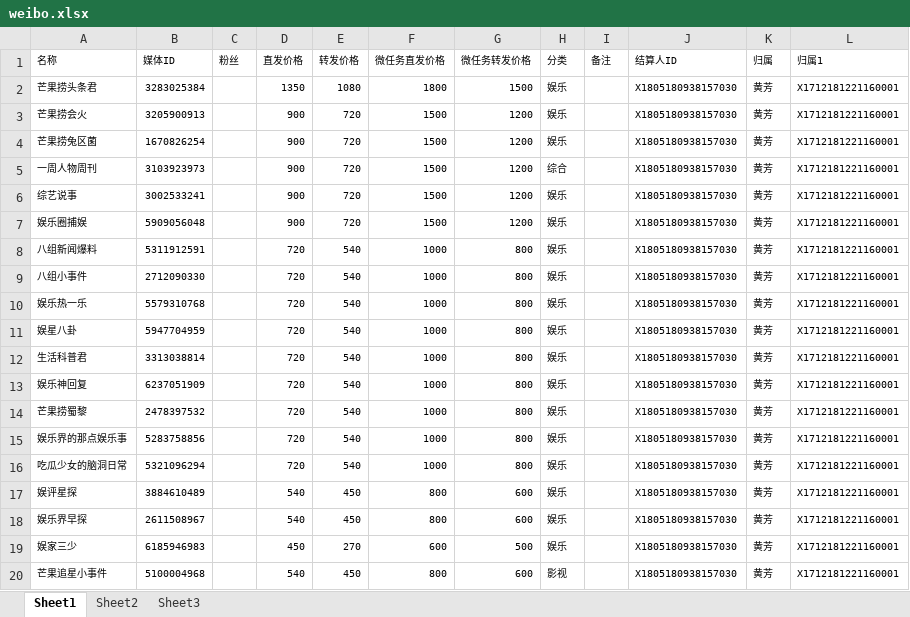
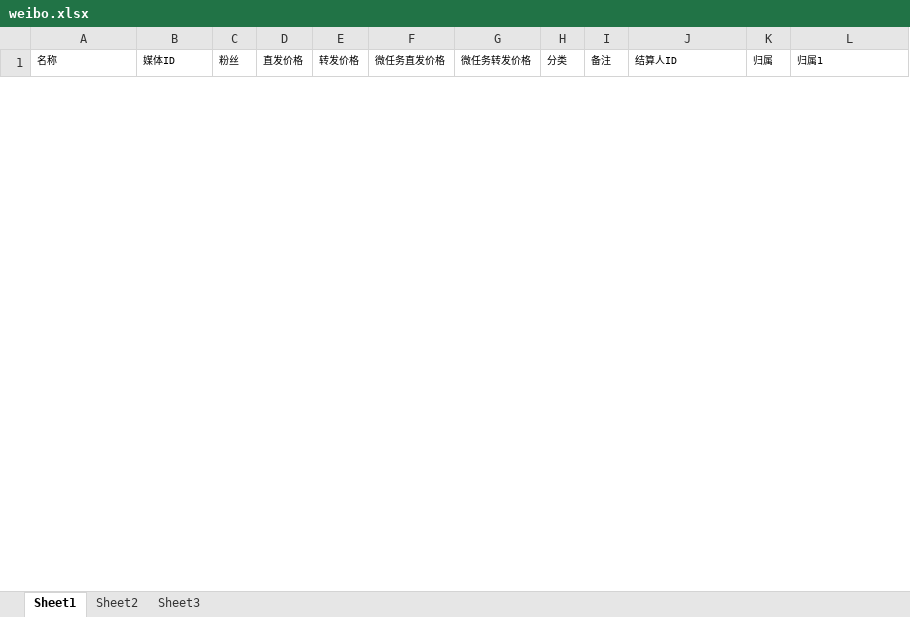
Before and after one commit to radtek/AdaSystem, an Excel workbook: Ada.Web/upload/weibo.xlsx, sheet Sheet1, drawn as a sheet; only a part is shown; values as stored, in another font and other column widths than the file's, no borders; removed rows and columns are numbered as before the commit, all else as after; the diff covers the shown part only; the diff names each change by its address in the sheet, - before the commit and + after, or states it on an @@ line.

```diff
--- a/Ada.Web/upload/weibo.xlsx (sheet Sheet1)
+++ b/Ada.Web/upload/weibo.xlsx (sheet Sheet1)
-row 2: 芒果捞头条君 | 3283025384 |  | 1350 | 1080 | 1800 | 1500 | 娱乐 |  | X1805180938157030 | 黄芳 | X1712181221160001
-row 3: 芒果捞会火 | 3205900913 |  | 900 | 720 | 1500 | 1200 | 娱乐 |  | X1805180938157030 | 黄芳 | X1712181221160001
-row 4: 芒果捞兔区菌 | 1670826254 |  | 900 | 720 | 1500 | 1200 | 娱乐 |  | X1805180938157030 | 黄芳 | X1712181221160001
-row 5: 一周人物周刊 | 3103923973 |  | 900 | 720 | 1500 | 1200 | 综合 |  | X1805180938157030 | 黄芳 | X1712181221160001
-row 6: 综艺说事 | 3002533241 |  | 900 | 720 | 1500 | 1200 | 娱乐 |  | X1805180938157030 | 黄芳 | X1712181221160001
-row 7: 娱乐圈捕娱 | 5909056048 |  | 900 | 720 | 1500 | 1200 | 娱乐 |  | X1805180938157030 | 黄芳 | X1712181221160001
-row 8: 八组新闻爆料 | 5311912591 |  | 720 | 540 | 1000 | 800 | 娱乐 |  | X1805180938157030 | 黄芳 | X1712181221160001
-row 9: 八组小事件 | 2712090330 |  | 720 | 540 | 1000 | 800 | 娱乐 |  | X1805180938157030 | 黄芳 | X1712181221160001
-row 10: 娱乐热一乐 | 5579310768 |  | 720 | 540 | 1000 | 800 | 娱乐 |  | X1805180938157030 | 黄芳 | X1712181221160001
-row 11: 娱星八卦 | 5947704959 |  | 720 | 540 | 1000 | 800 | 娱乐 |  | X1805180938157030 | 黄芳 | X1712181221160001
-row 12: 生活科普君 | 3313038814 |  | 720 | 540 | 1000 | 800 | 娱乐 |  | X1805180938157030 | 黄芳 | X1712181221160001
-row 13: 娱乐神回复 | 6237051909 |  | 720 | 540 | 1000 | 800 | 娱乐 |  | X1805180938157030 | 黄芳 | X1712181221160001
-row 14: 芒果捞蜀黎 | 2478397532 |  | 720 | 540 | 1000 | 800 | 娱乐 |  | X1805180938157030 | 黄芳 | X1712181221160001
-row 15: 娱乐界的那点娱乐事 | 5283758856 |  | 720 | 540 | 1000 | 800 | 娱乐 |  | X1805180938157030 | 黄芳 | X1712181221160001
-row 16: 吃瓜少女的脑洞日常 | 5321096294 |  | 720 | 540 | 1000 | 800 | 娱乐 |  | X1805180938157030 | 黄芳 | X1712181221160001
-row 17: 娱评星探 | 3884610489 |  | 540 | 450 | 800 | 600 | 娱乐 |  | X1805180938157030 | 黄芳 | X1712181221160001
-row 18: 娱乐界早探 | 2611508967 |  | 540 | 450 | 800 | 600 | 娱乐 |  | X1805180938157030 | 黄芳 | X1712181221160001
-row 19: 娱家三少 | 6185946983 |  | 450 | 270 | 600 | 500 | 娱乐 |  | X1805180938157030 | 黄芳 | X1712181221160001
-row 20: 芒果追星小事件 | 5100004968 |  | 540 | 450 | 800 | 600 | 影视 |  | X1805180938157030 | 黄芳 | X1712181221160001
```
Also changed, not shown: 33 added rows and 97 removed rows elsewhere in this sheet, 3 other files.
